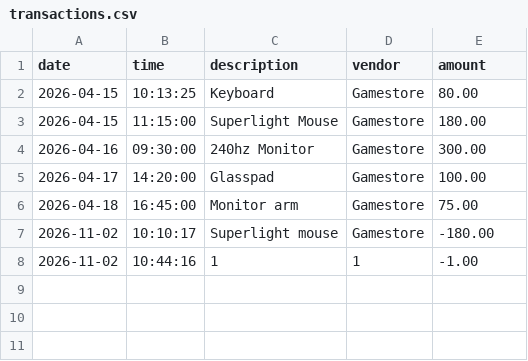
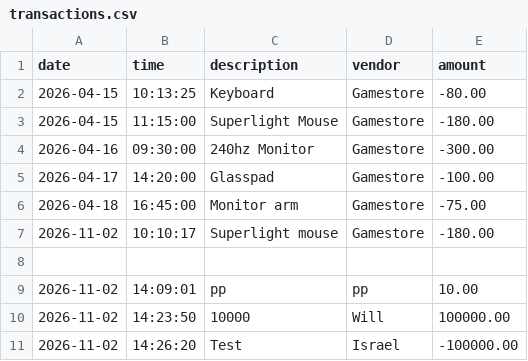
Before and after one commit to YearUpLTCA26FallG07-toczynski/Accounting-Ledger, a CSV file: transactions.csv, drawn as a sheet.

```diff
--- a/transactions.csv
+++ b/transactions.csv
@@ -1,8 +1,11 @@
 date|time|description|vendor|amount
-2026-04-15|10:13:25|Keyboard|Gamestore|80.00
-2026-04-15|11:15:00|Superlight Mouse|Gamestore|180.00
-2026-04-16|09:30:00|240hz Monitor|Gamestore|300.00
-2026-04-17|14:20:00|Glasspad|Gamestore|100.00
-2026-04-18|16:45:00|Monitor arm|Gamestore|75.00
+2026-04-15|10:13:25|Keyboard|Gamestore|-80.00
+2026-04-15|11:15:00|Superlight Mouse|Gamestore|-180.00
+2026-04-16|09:30:00|240hz Monitor|Gamestore|-300.00
+2026-04-17|14:20:00|Glasspad|Gamestore|-100.00
+2026-04-18|16:45:00|Monitor arm|Gamestore|-75.00
 2026-11-02|10:10:17|Superlight mouse|Gamestore|-180.00
-2026-11-02|10:44:16|1|1|-1.00
+
+2026-11-02|14:09:01|pp|pp|10.00
+2026-11-02|14:23:50|10000|Will|100000.00
+2026-11-02|14:26:20|Test|Israel|-100000.00
```
Also changed, not shown: 2 other files.
